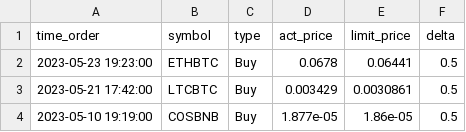
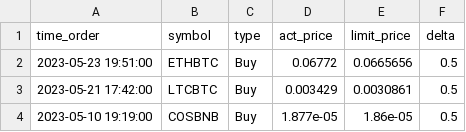
Before and after one commit to phongvu2010/Trailling-Stop-Binance, a CSV file: data/Orders.csv, drawn as a sheet.

```diff
--- a/data/Orders.csv
+++ b/data/Orders.csv
@@ -1,3 +1,3 @@
 time_order,symbol,type,act_price,limit_price,delta
-2023-05-23 19:23:00,ETHBTC,Buy,0.0678,0.06441,0.5
+2023-05-23 19:51:00,ETHBTC,Buy,0.06772,0.0665656,0.5
 2023-05-21 17:42:00,LTCBTC,Buy,0.003429,0.0030861,0.5
```
Also changed, not shown: 4 other files.
